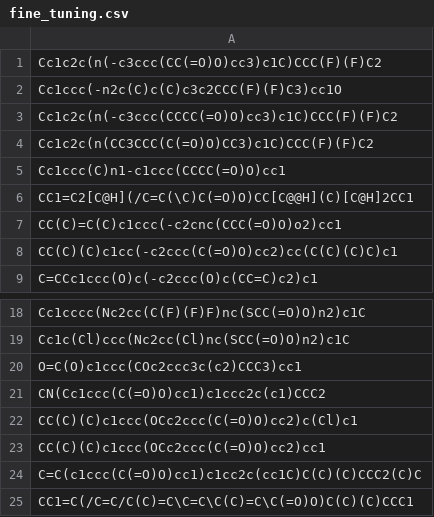
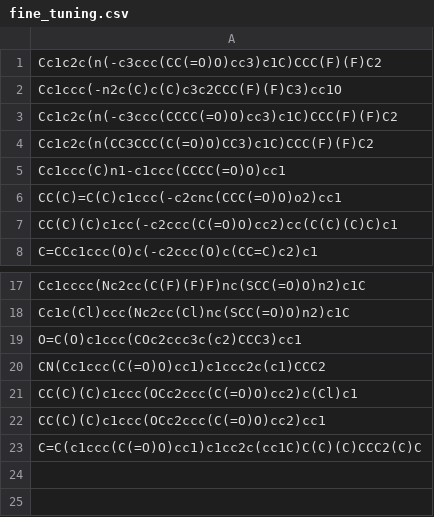
Before and after one commit to chunliangliu2020/Bidirectional-Molecule-Generation-with-Recurrent-Neural-Networks, a CSV file: example/fine_tuning.csv, drawn as a sheet; only a part is shown, gaps mark what is left out; the diff names each change by its address in the sheet, - before the commit and + after, or states it on an @@ line.

```diff
--- a/example/fine_tuning.csv
+++ b/example/fine_tuning.csv
-row 6: CC1=C2[C@H](/C=C(\C)C(=O)O)CC[C@@H](C)[C@H]2CC1
-row 25: CC1=C(/C=C/C(C)=C\C=C\C(C)=C\C(=O)O)C(C)(C)CCC1
```
Also changed, not shown: 1 other file.
